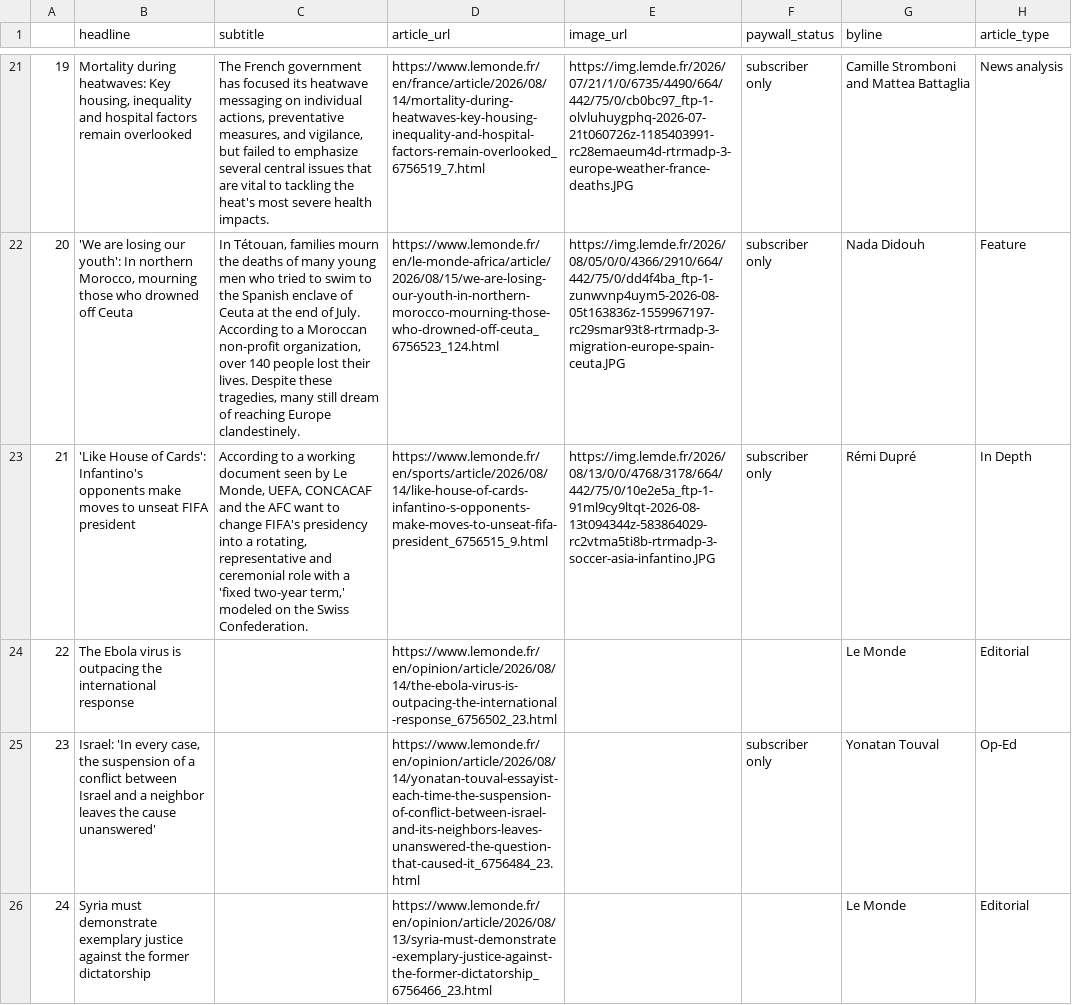
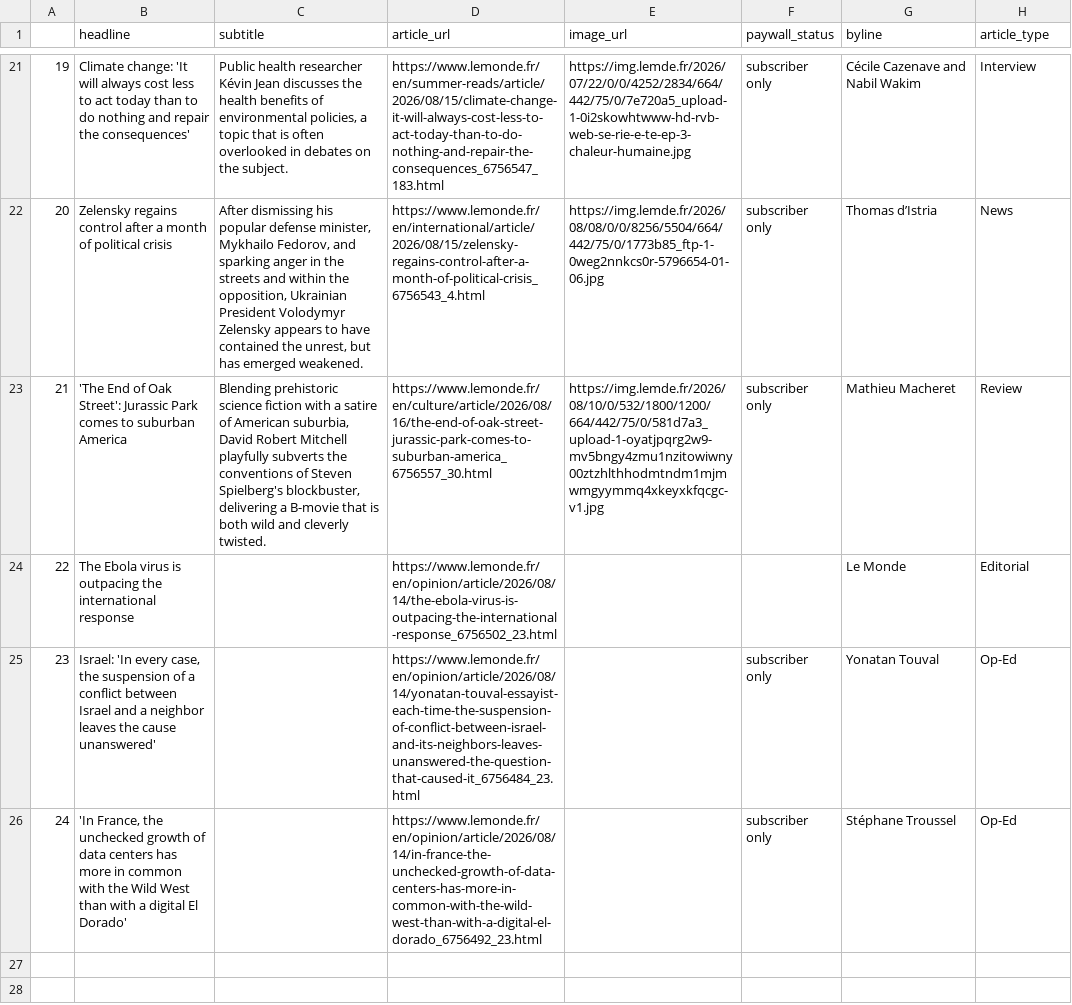
Before and after one commit to luciamack/auto_updating_headline_scraper_le_monde, a CSV file: le_monde_daily_news.csv, drawn as a sheet; only a part is shown, gaps mark what is left out; the diff covers the shown part only; the diff names each change by its address in the sheet, - before the commit and + after, or states it on an @@ line.

```diff
--- a/le_monde_daily_news.csv
+++ b/le_monde_daily_news.csv
-B21 (headline): Mortality during heatwaves: Key housing, inequality and hospital factors remain overlooked
+B21 (headline): Climate change: 'It will always cost less to act today than to do nothing and repair the consequences'
-C21 (subtitle): The French government has focused its heatwave messaging on individual actions, preventative measures, and vigilance, but failed to emphasize several central issues that are vital to tackling the heat's most severe health impacts.
+C21 (subtitle): Public health researcher Kévin Jean discusses the health benefits of environmental policies, a topic that is often overlooked in debates on the subject.
-D21 (article_url): https://www.lemonde.fr/en/france/article/2026/08/14/mortality-during-heatwaves-key-housing-inequality-and-hospital-factors-remain-overlooked_6756519_7.html
+D21 (article_url): https://www.lemonde.fr/en/summer-reads/article/2026/08/15/climate-change-it-will-always-cost-less-to-act-today-than-to-do-nothing-and-repair-the-consequences_6756547_183.html
-E21 (image_url): https://img.lemde.fr/2026/07/21/1/0/6735/4490/664/442/75/0/cb0bc97_ftp-1-olvluhuygphq-2026-07-21t060726z-1185403991-rc28emaeum4d-rtrmadp-3-europe-weather-france-deaths.JPG
+E21 (image_url): https://img.lemde.fr/2026/07/22/0/0/4252/2834/664/442/75/0/7e720a5_upload-1-0i2skowhtwww-hd-rvb-web-se-rie-e-te-ep-3-chaleur-humaine.jpg
-G21 (byline): Camille Stromboni and Mattea Battaglia
+G21 (byline): Cécile Cazenave and Nabil Wakim
-H21 (article_type): News analysis
+H21 (article_type): Interview
-B22 (headline): 'We are losing our youth': In northern Morocco, mourning those who drowned off Ceuta
+B22 (headline): Zelensky regains control after a month of political crisis
-C22 (subtitle): In Tétouan, families mourn the deaths of many young men who tried to swim to the Spanish enclave of Ceuta at the end of July. According to a Moroccan non-profit organization, over 140 people lost their lives. Despite these tragedies, many still dream of reaching Europe clandestinely.
+C22 (subtitle): After dismissing his popular defense minister, Mykhailo Fedorov, and sparking anger in the streets and within the opposition, Ukrainian President Volodymyr Zelensky appears to have contained the unrest, but has emerged weakened.
-D22 (article_url): https://www.lemonde.fr/en/le-monde-africa/article/2026/08/15/we-are-losing-our-youth-in-northern-morocco-mourning-those-who-drowned-off-ceuta_6756523_124.html
+D22 (article_url): https://www.lemonde.fr/en/international/article/2026/08/15/zelensky-regains-control-after-a-month-of-political-crisis_6756543_4.html
-E22 (image_url): https://img.lemde.fr/2026/08/05/0/0/4366/2910/664/442/75/0/dd4f4ba_ftp-1-zunwvnp4uym5-2026-08-05t163836z-1559967197-rc29smar93t8-rtrmadp-3-migration-europe-spain-ceuta.JPG
+E22 (image_url): https://img.lemde.fr/2026/08/08/0/0/8256/5504/664/442/75/0/1773b85_ftp-1-0weg2nnkcs0r-5796654-01-06.jpg
-G22 (byline): Nada Didouh
+G22 (byline): Thomas d’Istria
-H22 (article_type): Feature
+H22 (article_type): News
-B23 (headline): 'Like House of Cards': Infantino's opponents make moves to unseat FIFA president
+B23 (headline): 'The End of Oak Street': Jurassic Park comes to suburban America
-C23 (subtitle): According to a working document seen by Le Monde, UEFA, CONCACAF and the AFC want to change FIFA's presidency into a rotating, representative and ceremonial role with a 'fixed two-year term,' modeled on the Swiss Confederation.
+C23 (subtitle): Blending prehistoric science fiction with a satire of American suburbia, David Robert Mitchell playfully subverts the conventions of Steven Spielberg's blockbuster, delivering a B-movie that is both wild and cleverly twisted.
-D23 (article_url): https://www.lemonde.fr/en/sports/article/2026/08/14/like-house-of-cards-infantino-s-opponents-make-moves-to-unseat-fifa-president_6756515_9.html
+D23 (article_url): https://www.lemonde.fr/en/culture/article/2026/08/16/the-end-of-oak-street-jurassic-park-comes-to-suburban-america_6756557_30.html
-E23 (image_url): https://img.lemde.fr/2026/08/13/0/0/4768/3178/664/442/75/0/10e2e5a_ftp-1-91ml9cy9ltqt-2026-08-13t094344z-583864029-rc2vtma5ti8b-rtrmadp-3-soccer-asia-infantino.JPG
+E23 (image_url): https://img.lemde.fr/2026/08/10/0/532/1800/1200/664/442/75/0/581d7a3_upload-1-oyatjpqrg2w9-mv5bngy4zmu1nzitowiwny00ztzhlthhodmtndm1mjmwmgyymmq4xkeyxkfqcgc-v1.jpg
-G23 (byline): Rémi Dupré
+G23 (byline): Mathieu Macheret
-H23 (article_type): In Depth
+H23 (article_type): Review
-B26 (headline): Syria must demonstrate exemplary justice against the former dictatorship
+B26 (headline): 'In France, the unchecked growth of data centers has more in common with the Wild West than with a digital El Dorado'
-D26 (article_url): https://www.lemonde.fr/en/opinion/article/2026/08/13/syria-must-demonstrate-exemplary-justice-against-the-former-dictatorship_6756466_23.html
+D26 (article_url): https://www.lemonde.fr/en/opinion/article/2026/08/14/in-france-the-unchecked-growth-of-data-centers-has-more-in-common-with-the-wild-west-than-with-a-digital-el-dorado_6756492_23.html
-F26 (paywall_status): (empty)
+F26 (paywall_status): subscriber only
-G26 (byline): Le Monde
+G26 (byline): Stéphane Troussel
-H26 (article_type): Editorial
+H26 (article_type): Op-Ed
```
Also changed, not shown: 60 edited cells elsewhere in this file, 1 other file.
